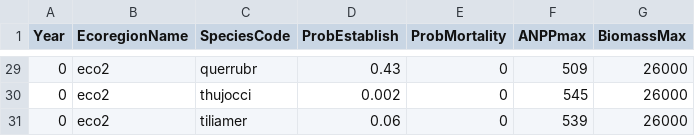
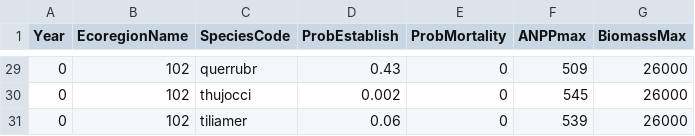
Before and after one commit to LANDIS-II-Foundation/Training, a CSV file: Chapter11_Disturbance/SppEcoregionData.csv, drawn as a sheet; only a part is shown, gaps mark what is left out; the diff covers the shown part only.

```diff
--- a/Chapter11_Disturbance/SppEcoregionData.csv
+++ b/Chapter11_Disturbance/SppEcoregionData.csv
@@ -29,3 +29,3 @@ Year,EcoregionName,SpeciesCode,ProbEstablish,ProbMortality,ANPPmax,BiomassMax
-0,eco2,querrubr,0.43,0,509,26000
-0,eco2,thujocci,0.002,0,545,26000
-0,eco2,tiliamer,0.06,0,539,26000
+0,102,querrubr,0.43,0,509,26000
+0,102,thujocci,0.002,0,545,26000
+0,102,tiliamer,0.06,0,539,26000
```
Also changed, not shown: 27 edited cells elsewhere in this file, 5 other files.
